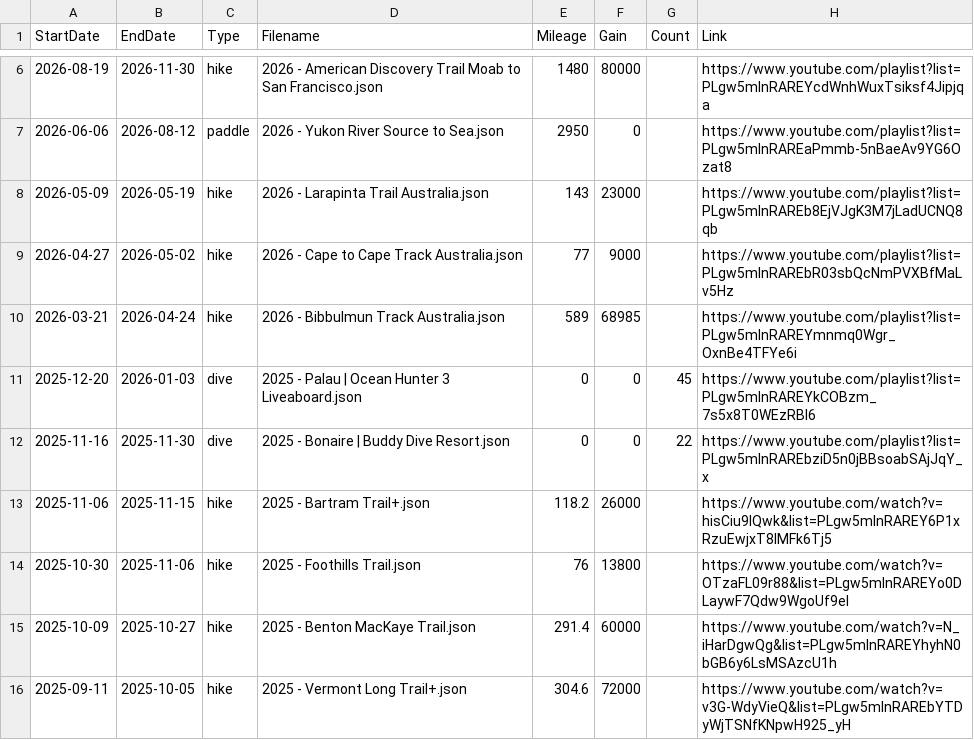
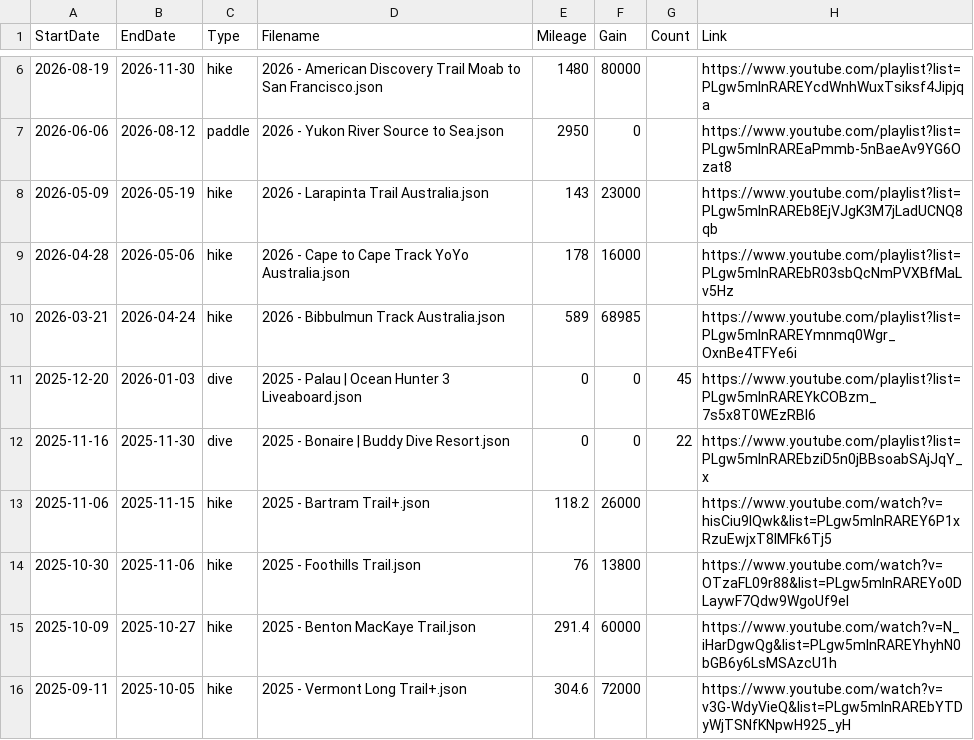
Before and after one commit to MattOnAMtn/MasochistAdventureMap, a CSV file: AdventureMapMetadata.csv, drawn as a sheet; only a part is shown, gaps mark what is left out.

Commit message:
Update AdventureMapMetadata.csv

```diff
--- a/AdventureMapMetadata.csv
+++ b/AdventureMapMetadata.csv
@@ -8,3 +8,3 @@ StartDate,EndDate,Type,Filename,Mileage,Gain,Count,Link
 2026-05-09,2026-05-19,hike,2026 - Larapinta Trail Australia.json,143,23000,,https://www.youtube.com/playlist?list=PLgw5mInRAREb8EjVJgK3M7jLadUCNQ8qb
-2026-04-27,2026-05-02,hike,2026 - Cape to Cape Track Australia.json,77,9000,,https://www.youtube.com/playlist?list=PLgw5mInRAREbR03sbQcNmPVXBfMaLv5Hz
+2026-04-28,2026-05-06,hike,2026 - Cape to Cape Track YoYo Australia.json,178,16000,,https://www.youtube.com/playlist?list=PLgw5mInRAREbR03sbQcNmPVXBfMaLv5Hz
 2026-03-21,2026-04-24,hike,2026 - Bibbulmun Track Australia.json,589,68985,,https://www.youtube.com/playlist?list=PLgw5mInRAREYmnmq0Wgr_OxnBe4TFYe6i
```
